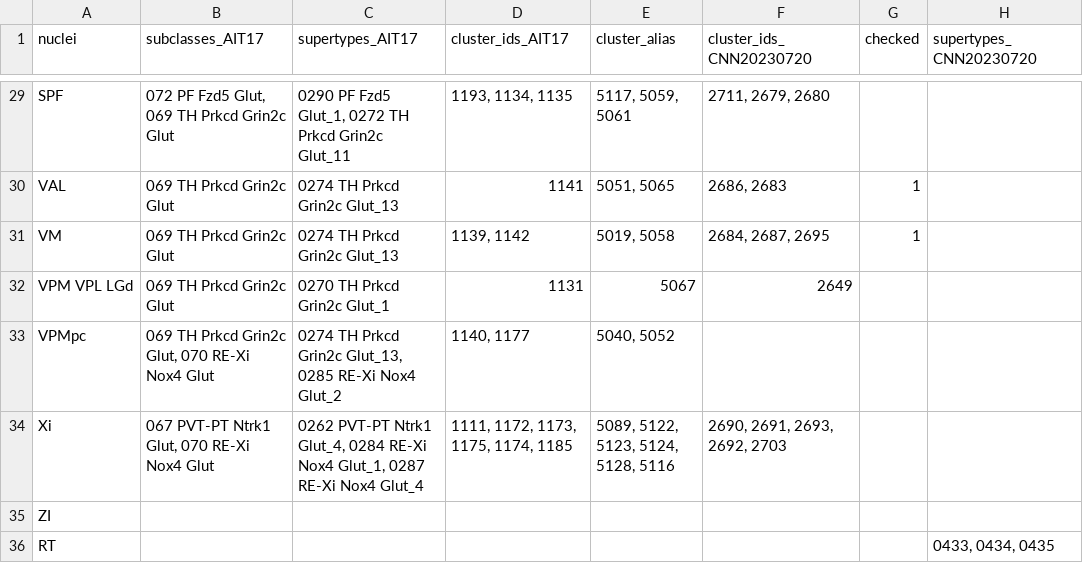
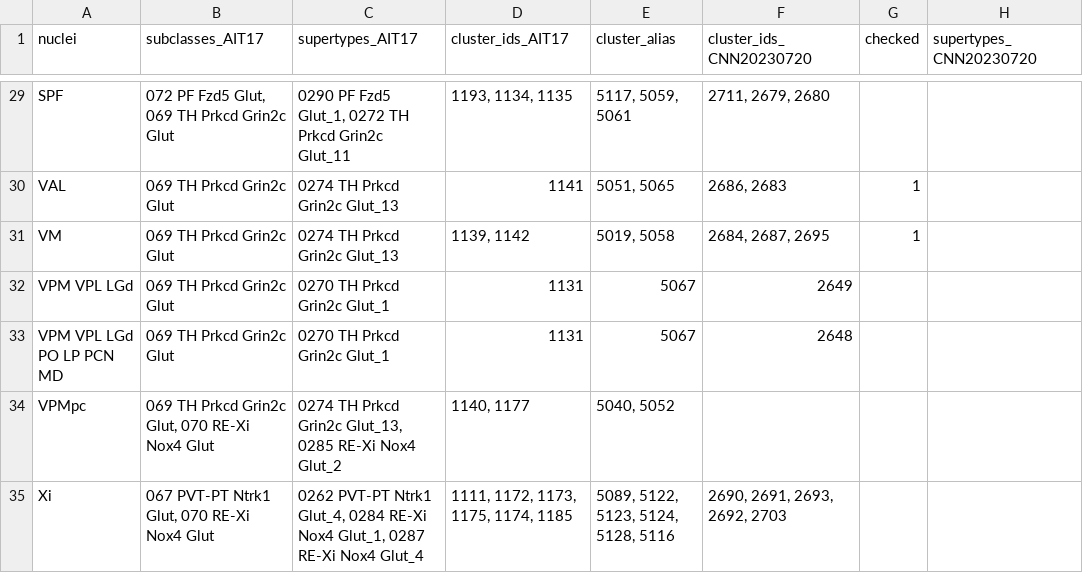
Before and after one commit to AllenNeuralDynamics/thalmanac, a CSV file: code/resources/prong1_cluster_annotations_by_nucleus.csv, drawn as a sheet; only a part is shown, gaps mark what is left out; the shorter side is filled out with more unchanged rows; the diff names each change by its address in the sheet, - before the commit and + after, or states it on an @@ line.

```diff
--- a/code/resources/prong1_cluster_annotations_by_nucleus.csv
+++ b/code/resources/prong1_cluster_annotations_by_nucleus.csv
+row 33: VPM VPL LGd PO LP PCN MD | 069 TH Prkcd Grin2c Glut | 0270 TH Prkcd Grin2c Glut_1 | 1131 | 5067 | 2648
```
Also changed, not shown: 3 other files.
